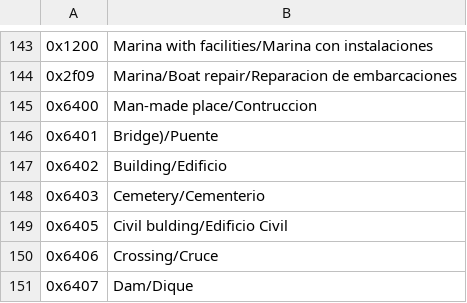
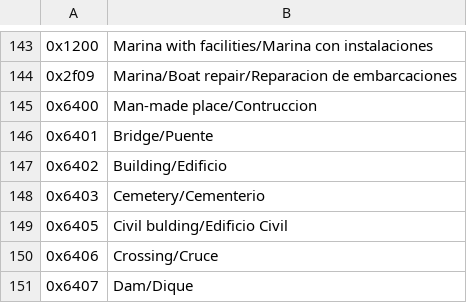
Before and after one commit to PatricioVidal/GpsMapTools, a CSV file: ManejadorDeMapa/ManejadorDeMapa/PDIs/CaracterísticasDePDIs.csv, drawn as a sheet; only a part is shown, gaps mark what is left out.

```diff
--- a/ManejadorDeMapa/ManejadorDeMapa/PDIs/CaracterísticasDePDIs.csv
+++ b/ManejadorDeMapa/ManejadorDeMapa/PDIs/CaracterísticasDePDIs.csv
@@ -145,3 +145,3 @@
 0x6400,Man-made place/Contruccion
-0x6401,Bridge)/Puente
+0x6401,Bridge/Puente
 0x6402,Building/Edificio
```
Also changed, not shown: ManejadorDeMapa/ManejadorDeMapa/PDIs/CorrecciónDePalabrasPorTipo.csv, 4 other files.
